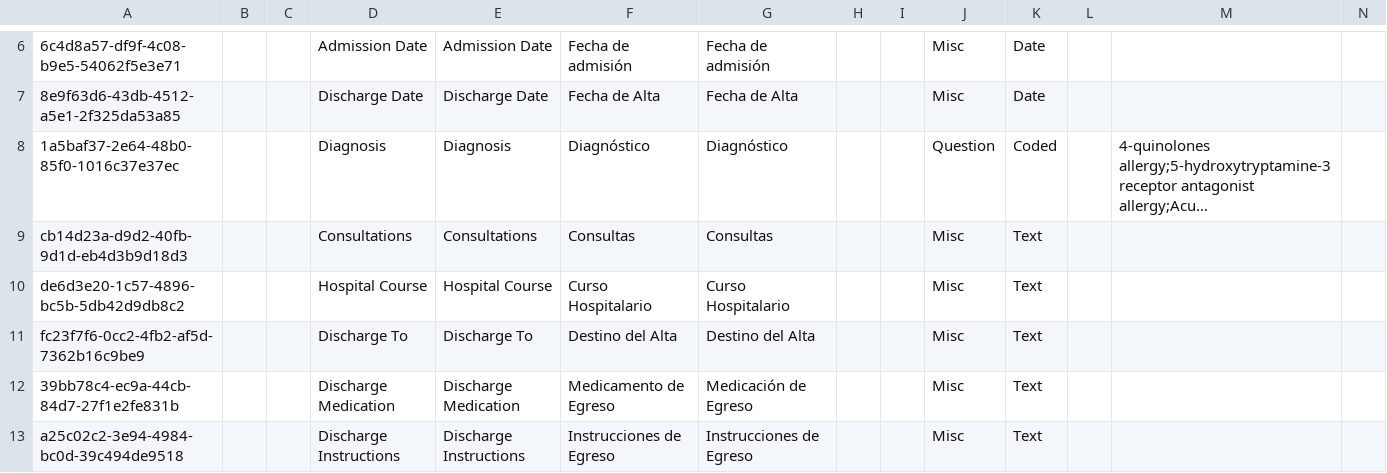
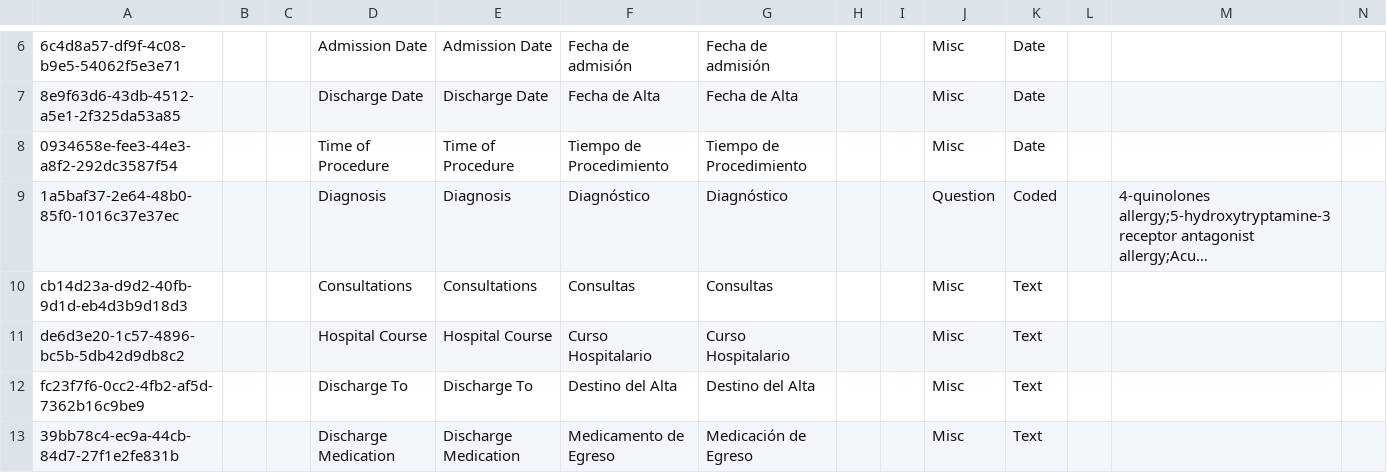
Before and after one commit to kdaud/ozonex, a CSV file: configs/openmrs/initializer_config/concepts/faimer_concepts.csv, drawn as a sheet; only a part is shown, gaps mark what is left out; the shorter side is filled out with more unchanged rows; long unchanged cells end in …; rows hold the shown columns only; the diff names each change by its address in the sheet, - before the commit and + after, or states it on an @@ line.

Commit message:
Change `Time of Procedure` concept data type to `Date` (#73)

```diff
--- a/configs/openmrs/initializer_config/concepts/faimer_concepts.csv
+++ b/configs/openmrs/initializer_config/concepts/faimer_concepts.csv
+row 8: 0934658e-fee3-44e3-a8f2-292dc3587f54 |  |  | Time of Procedure | Time of Procedure | Tiempo de Procedimiento | Tiempo de Procedimiento |  |  | Misc | Date
```
